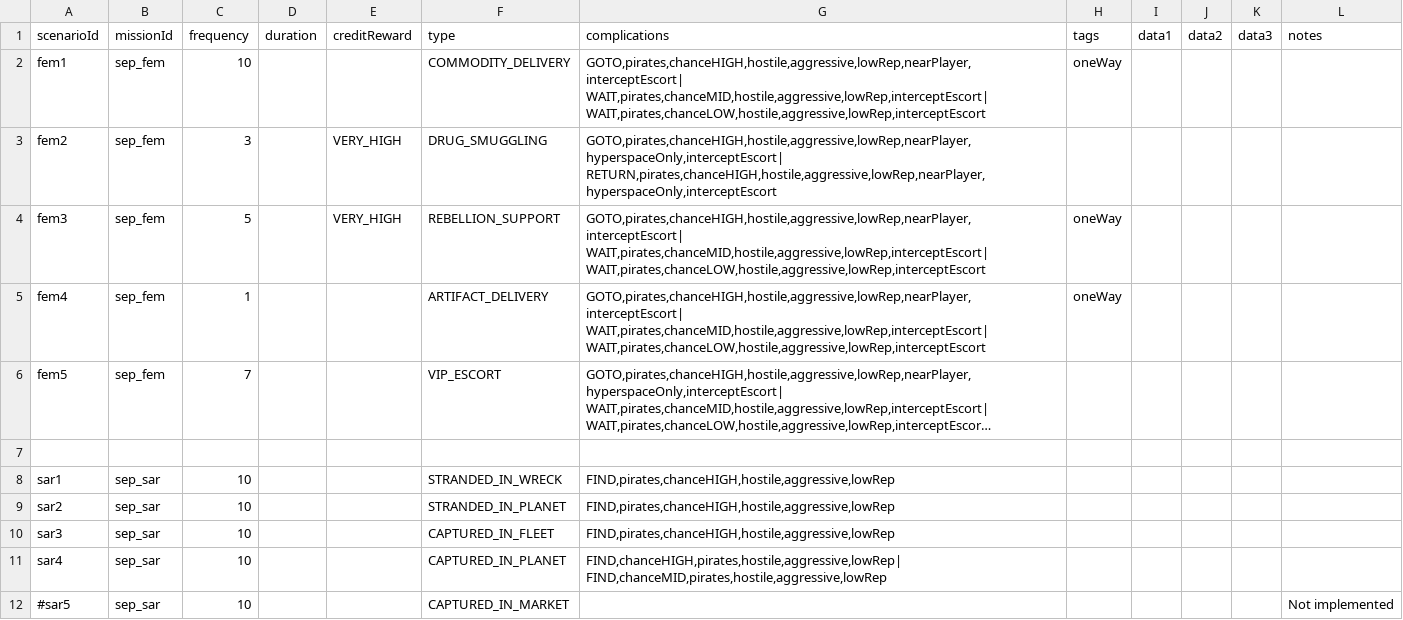
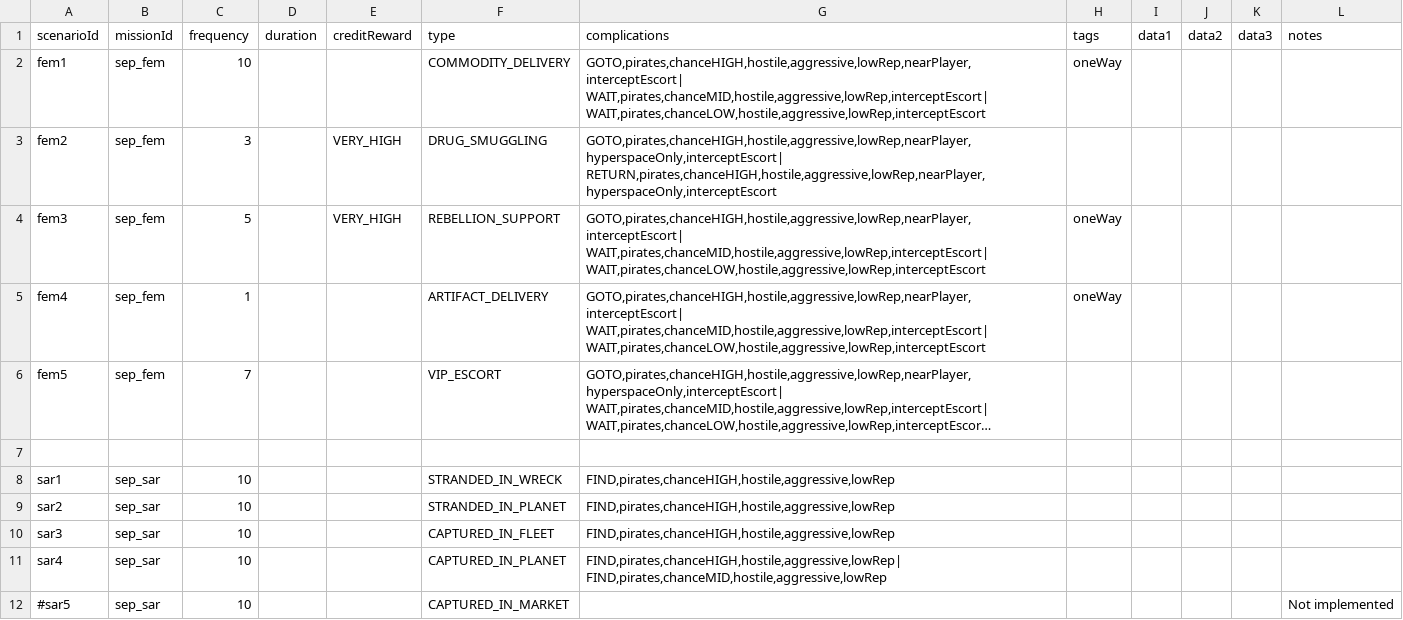
Before and after one commit to AudaxLudos/sector-expansion-pack, a CSV file: data/campaign/sep_mission_scenarios.csv, drawn as a sheet; long unchanged cells end in ….

```diff
--- a/data/campaign/sep_mission_scenarios.csv
+++ b/data/campaign/sep_mission_scenarios.csv
@@ -21,4 +21,4 @@ sar2,sep_sar,10,,,STRANDED_IN_PLANET,"FIND,pirates,chanceHIGH,hostile,aggressive
 sar3,sep_sar,10,,,CAPTURED_IN_FLEET,"FIND,pirates,chanceHIGH,hostile,aggressive,lowRep",,,,,
-sar4,sep_sar,10,,,CAPTURED_IN_PLANET,"FIND,chanceHIGH,pirates,hostile,aggressive,lowRep|
-FIND,chanceMID,pirates,hostile,aggressive,lowRep",,,,,
+sar4,sep_sar,10,,,CAPTURED_IN_PLANET,"FIND,pirates,chanceHIGH,hostile,aggressive,lowRep|
+FIND,pirates,chanceMID,hostile,aggressive,lowRep",,,,,
 #sar5,sep_sar,10,,,CAPTURED_IN_MARKET,,,,,,Not implemented
```
Also changed, not shown: data/campaign/rules.csv.
